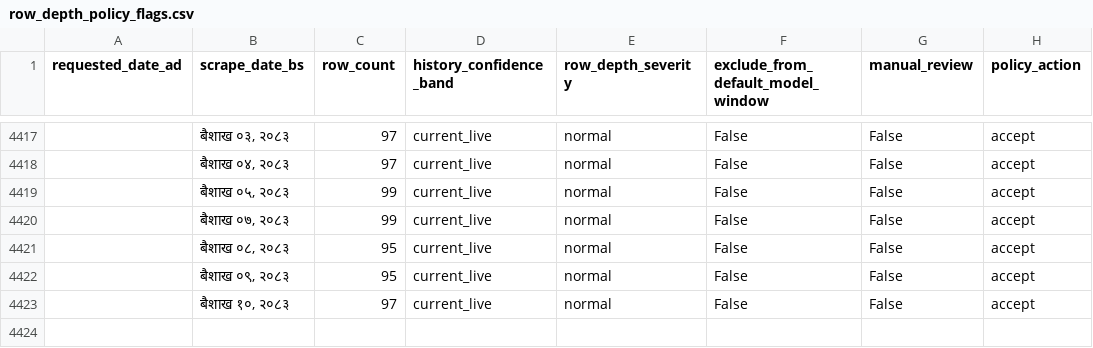
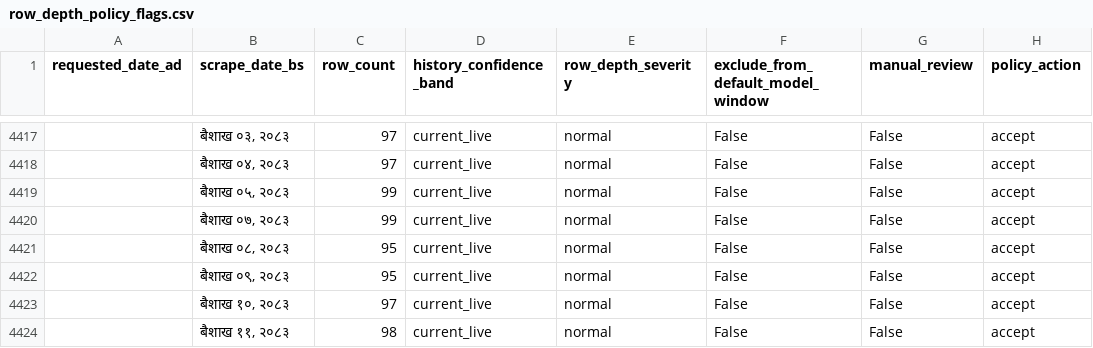
Before and after one commit to GaneshPokharel-tech/kalimati-saathi, a CSV file: data/processed/row_depth_policy_flags.csv, drawn as a sheet; only a part is shown, gaps mark what is left out.

```diff
--- a/data/processed/row_depth_policy_flags.csv
+++ b/data/processed/row_depth_policy_flags.csv
@@ -4423 +4423,2 @@
 ,"बैशाख १०, २०८३",97,current_live,normal,False,False,accept
+,"बैशाख ११, २०८३",98,current_live,normal,False,False,accept
```
Also changed, not shown: data/processed/commodity_name_counts.csv, data/processed/kalimati_anomaly_report.csv, 7 other files.
